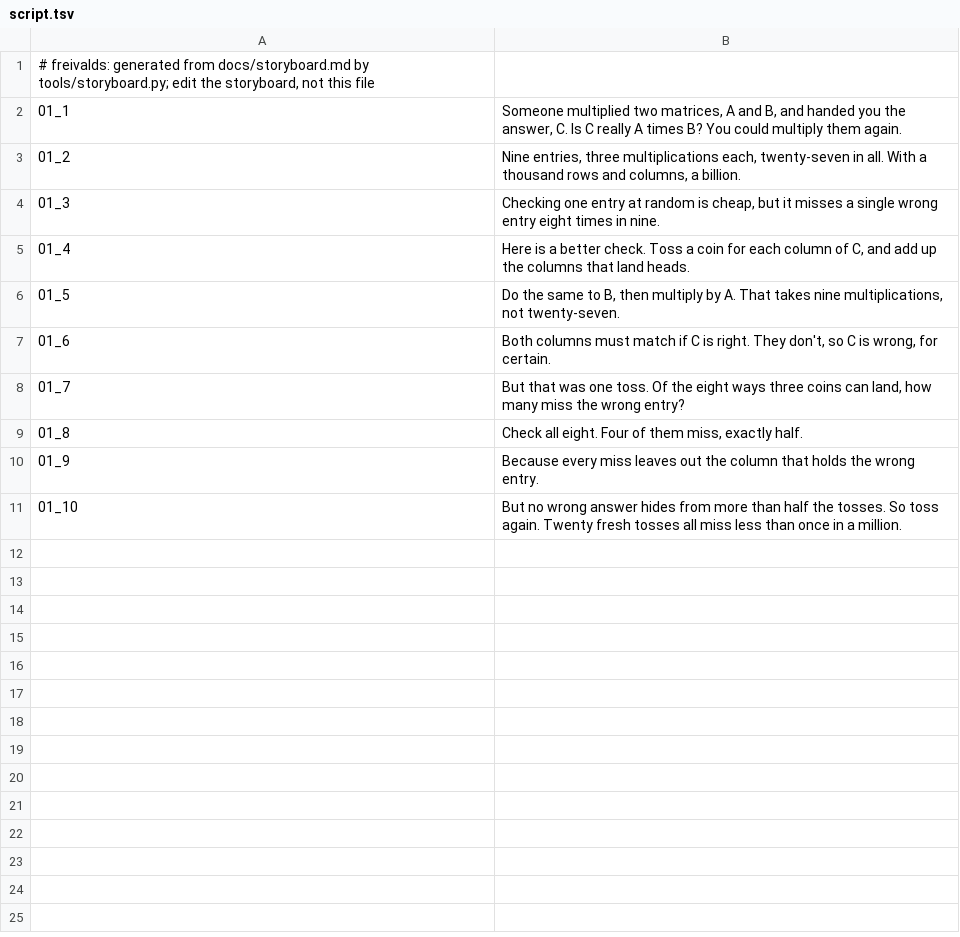
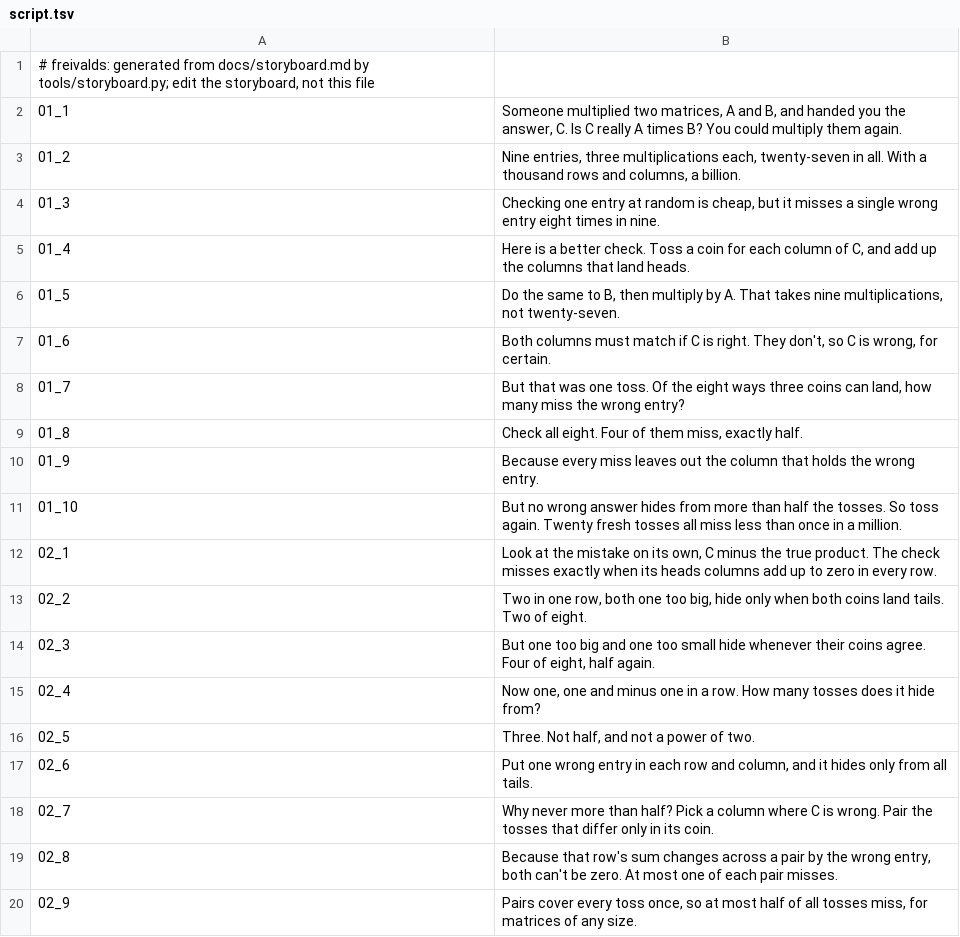
Before and after one commit to Dicklesworthstone/jeffs_math_explainer_videos, a TSV file: explainer_corpus/freivalds/script.tsv, drawn as a sheet; the diff names each change by its address in the sheet, - before the commit and + after, or states it on an @@ line.

```diff
--- a/explainer_corpus/freivalds/script.tsv
+++ b/explainer_corpus/freivalds/script.tsv
+row 12: 02_1 | Look at the mistake on its own, C minus the true product. The check misses exactly when its heads columns add up to zero in every row.
+row 13: 02_2 | Two in one row, both one too big, hide only when both coins land tails. Two of eight.
+row 14: 02_3 | But one too big and one too small hide whenever their coins agree. Four of eight, half again.
+row 15: 02_4 | Now one, one and minus one in a row. How many tosses does it hide from?
+row 16: 02_5 | Three. Not half, and not a power of two.
+row 17: 02_6 | Put one wrong entry in each row and column, and it hides only from all tails.
+row 18: 02_7 | Why never more than half? Pick a column where C is wrong. Pair the tosses that differ only in its coin.
+row 19: 02_8 | Because that row's sum changes across a pair by the wrong entry, both can't be zero. At most one of each pair misses.
+row 20: 02_9 | Pairs cover every toss once, so at most half of all tosses miss, for matrices of any size.
```
Also changed, not shown: 9 other files.
